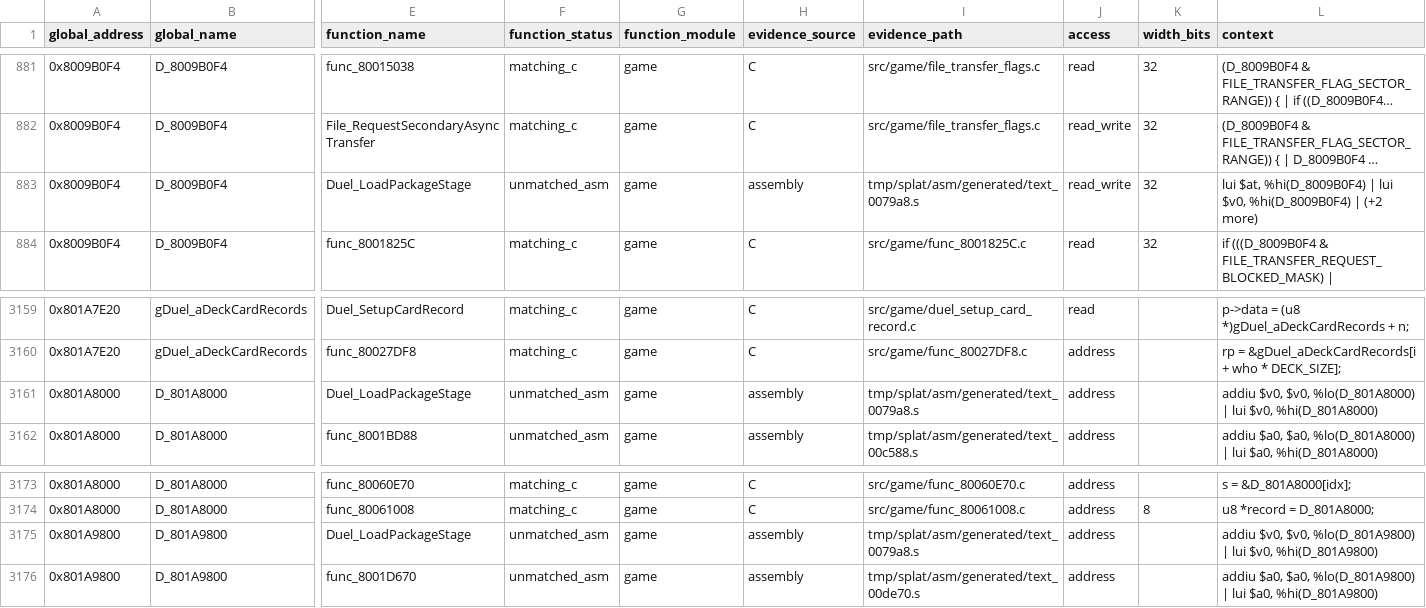
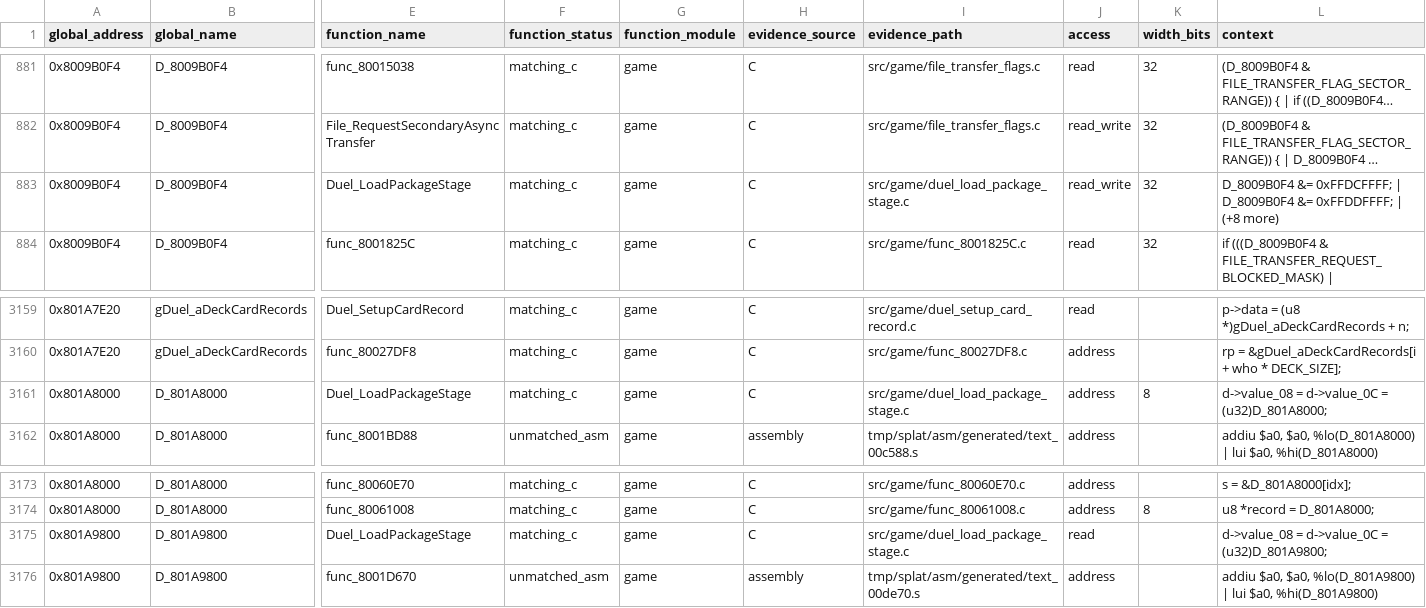
Before and after one commit to Unchiga/memories-decomp, a CSV file: notes/global-usage.csv, drawn as a sheet; only a part is shown, gaps mark what is left out; long unchanged cells end in …; the diff covers the shown part only; the diff names each change by its address in the sheet, - before the commit and + after, or states it on an @@ line.

```diff
--- a/notes/global-usage.csv
+++ b/notes/global-usage.csv
-F883 (function_status): unmatched_asm
+F883 (function_status): matching_c
-H883 (evidence_source): assembly
+H883 (evidence_source): C
-I883 (evidence_path): tmp/splat/asm/generated/text_0079a8.s
+I883 (evidence_path): src/game/duel_load_package_stage.c
-L883 (context): lui $at, %hi(D_8009B0F4) | lui $v0, %hi(D_8009B0F4) | (+2 more)
+L883 (context): D_8009B0F4 &= 0xFFDCFFFF; | D_8009B0F4 &= 0xFFDDFFFF; | (+8 more)
-F3161 (function_status): unmatched_asm
+F3161 (function_status): matching_c
-H3161 (evidence_source): assembly
+H3161 (evidence_source): C
-I3161 (evidence_path): tmp/splat/asm/generated/text_0079a8.s
+I3161 (evidence_path): src/game/duel_load_package_stage.c
-K3161 (width_bits): (empty)
+K3161 (width_bits): 8
-L3161 (context): addiu $v0, $v0, %lo(D_801A8000) | lui $v0, %hi(D_801A8000)
+L3161 (context): d->value_08 = d->value_0C = (u32)D_801A8000;
-F3175 (function_status): unmatched_asm
+F3175 (function_status): matching_c
-H3175 (evidence_source): assembly
+H3175 (evidence_source): C
-I3175 (evidence_path): tmp/splat/asm/generated/text_0079a8.s
+I3175 (evidence_path): src/game/duel_load_package_stage.c
-J3175 (access): address
+J3175 (access): read
-L3175 (context): addiu $v0, $v0, %lo(D_801A9800) | lui $v0, %hi(D_801A9800)
+L3175 (context): d->value_08 = d->value_0C = (u32)D_801A9800;
```
Also changed, not shown: 35 edited cells elsewhere in this file, 1 other file.
